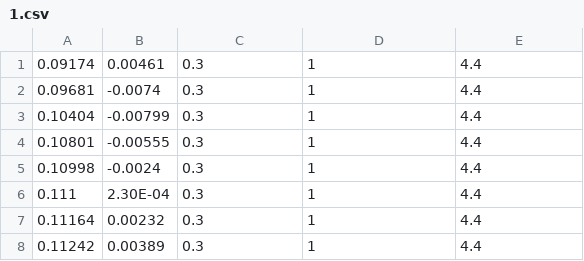
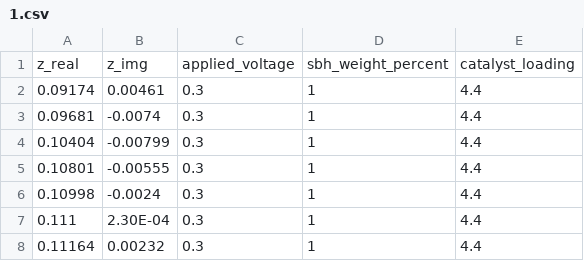
Before and after one commit to ECSIM/dbfc-dataset, a CSV file: Pd-C Catalyst/1.csv, drawn as a sheet; only a part is shown; the shorter side is filled out with more unchanged rows; the diff names each change by its address in the sheet, - before the commit and + after, or states it on an @@ line.

Commit message:
add : CSV header added to Pd-C Catalyst 1.csv and 2.csv files. (#1)

```diff
--- a/Pd-C Catalyst/1.csv
+++ b/Pd-C Catalyst/1.csv
+row 1: z_real | z_img | applied_voltage | sbh_weight_percent | catalyst_loading
```
Also changed, not shown: Pd-C Catalyst/2.csv.
